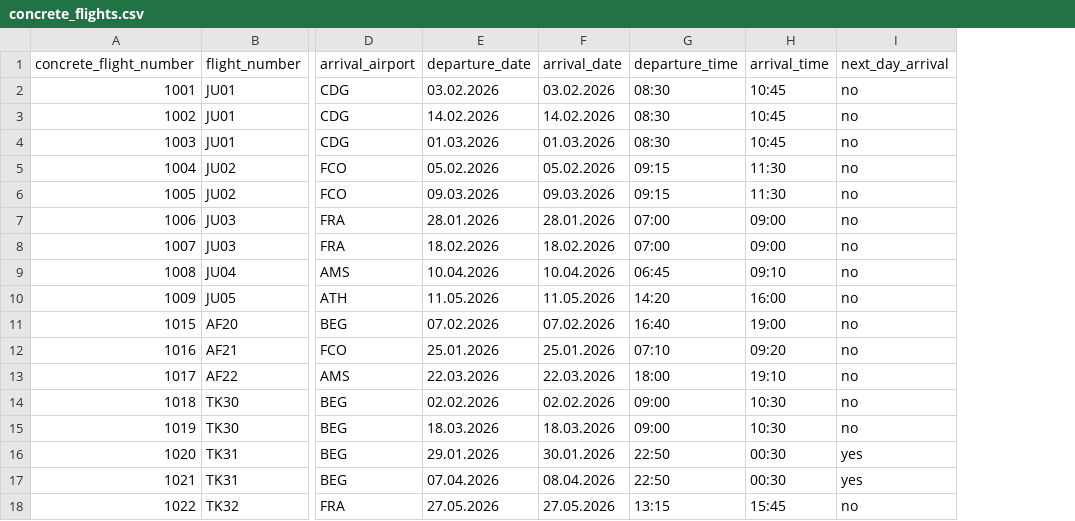
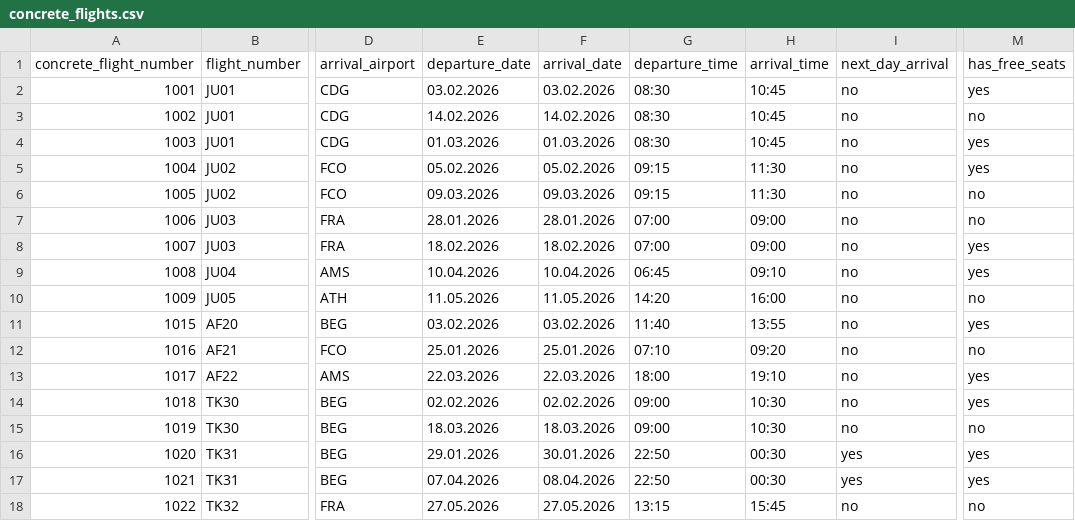
Before and after one commit to id1119/flight-ticket-management, a CSV file: csv_files/concrete_flights.csv, drawn as a sheet; only a part is shown, gaps mark what is left out; the diff names each change by its address in the sheet, - before the commit and + after, or states it on an @@ line.

```diff
--- a/csv_files/concrete_flights.csv
+++ b/csv_files/concrete_flights.csv
+column M (has_free_seats), rows 2-18: yes | no | yes | yes | no | no | yes | yes | no | yes | no | yes | yes | no | yes | yes | no
-E11 (departure_date): 07.02.2026
+E11 (departure_date): 03.02.2026
-F11 (arrival_date): 07.02.2026
+F11 (arrival_date): 03.02.2026
-G11 (departure_time): 16:40
+G11 (departure_time): 11:40
-H11 (arrival_time): 19:00
+H11 (arrival_time): 13:55
```
Also changed, not shown: 8 other files.
